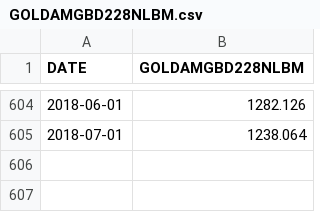
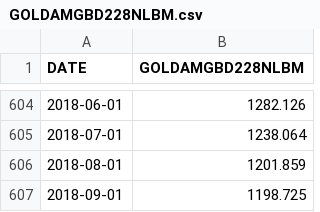
Before and after one commit to cran/jubilee, a CSV file: inst/extdata/GOLDAMGBD228NLBM.csv, drawn as a sheet; only a part is shown, gaps mark what is left out; the diff names each change by its address in the sheet, - before the commit and + after, or states it on an @@ line.

```diff
--- a/inst/extdata/GOLDAMGBD228NLBM.csv
+++ b/inst/extdata/GOLDAMGBD228NLBM.csv
+row 606: 2018-08-01 | 1201.859
+row 607: 2018-09-01 | 1198.725
```
Also changed, not shown: inst/extdata/BAA.csv, inst/extdata/TB3MS.csv, 21 other files.
